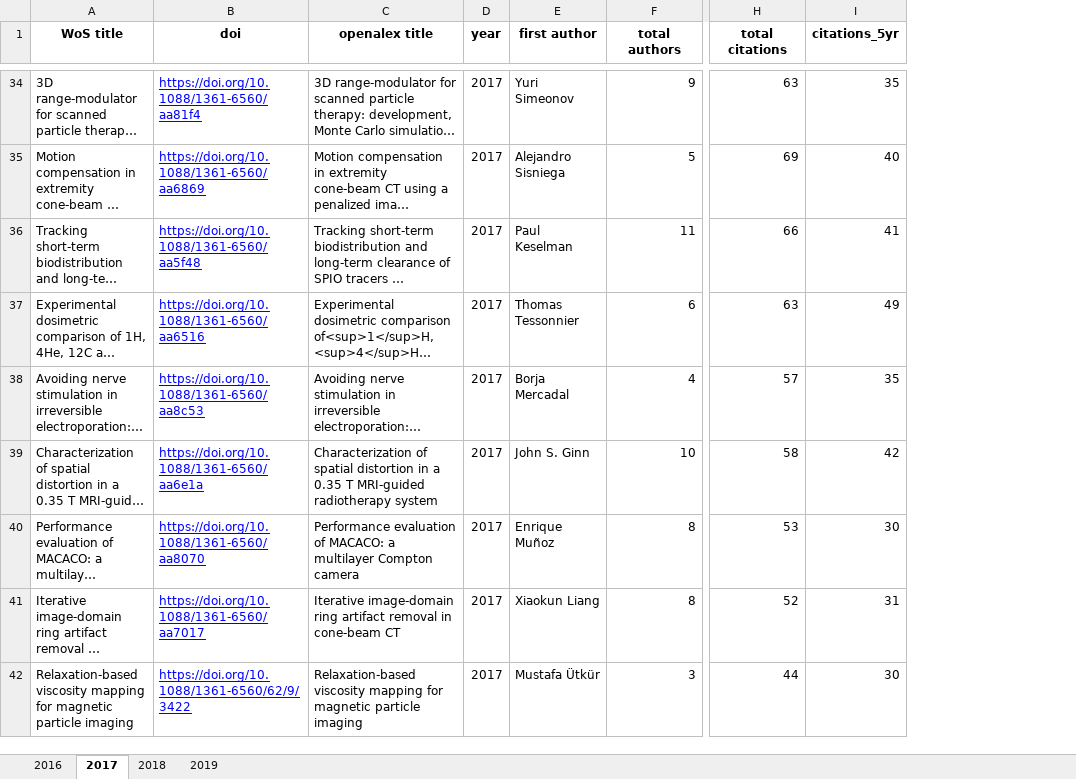
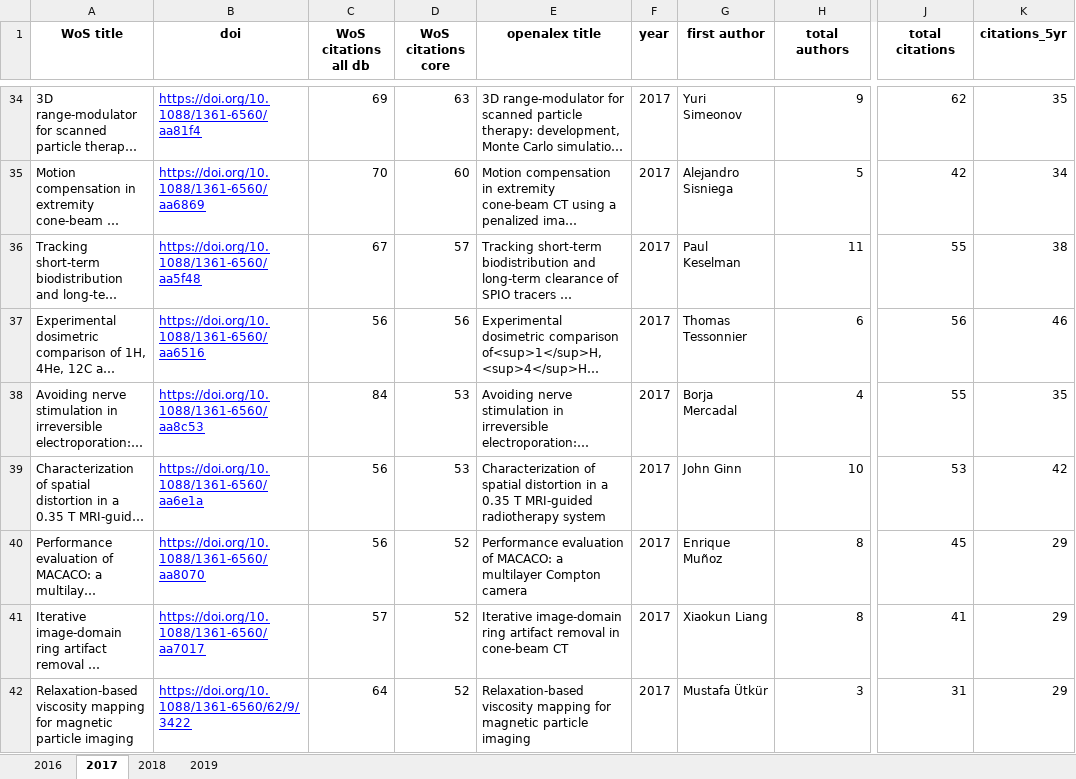
Before and after one commit to lkbajaj/medphys-multiauthorship, an Excel workbook: spreadsheets/outputs-final/PMB_MERGED_2016-2019.xlsx, sheet 2017, drawn as a sheet; only a part is shown, gaps mark what is left out; long unchanged cells end in …; values as stored, in another font and other column widths than the file's, no borders; addresses are those after the commit; the diff covers the shown part only; the diff names each change by its address in the sheet, - before the commit and + after, or states it on an @@ line.

```diff
--- a/spreadsheets/outputs-final/PMB_MERGED_2016-2019.xlsx (sheet 2017)
+++ b/spreadsheets/outputs-final/PMB_MERGED_2016-2019.xlsx (sheet 2017)
+column C (WoS citations all db), rows 34-42: 69 | 70 | 67 | 56 | 84 | 56 | 56 | 57 | 64
+column D (WoS citations core), rows 34-42: 63 | 60 | 57 | 56 | 53 | 53 | 52 | 52 | 52
-J34 (total citations): 63
+J34 (total citations): 62
-J35 (total citations): 69
+J35 (total citations): 42
-K35 (citations_5yr): 40
+K35 (citations_5yr): 34
-J36 (total citations): 66
+J36 (total citations): 55
-K36 (citations_5yr): 41
+K36 (citations_5yr): 38
-J37 (total citations): 63
+J37 (total citations): 56
-K37 (citations_5yr): 49
+K37 (citations_5yr): 46
-J38 (total citations): 57
+J38 (total citations): 55
-G39 (first author): John S. Ginn
+G39 (first author): John Ginn
-J39 (total citations): 58
+J39 (total citations): 53
-J40 (total citations): 53
+J40 (total citations): 45
-K40 (citations_5yr): 30
+K40 (citations_5yr): 29
-J41 (total citations): 52
+J41 (total citations): 41
-K41 (citations_5yr): 31
+K41 (citations_5yr): 29
-J42 (total citations): 44
+J42 (total citations): 31
-K42 (citations_5yr): 30
+K42 (citations_5yr): 29
```
Also changed, not shown: 668 edited cells elsewhere in this sheet, sheet 2016, sheet 2019, sheet 2018, 6 other files.
